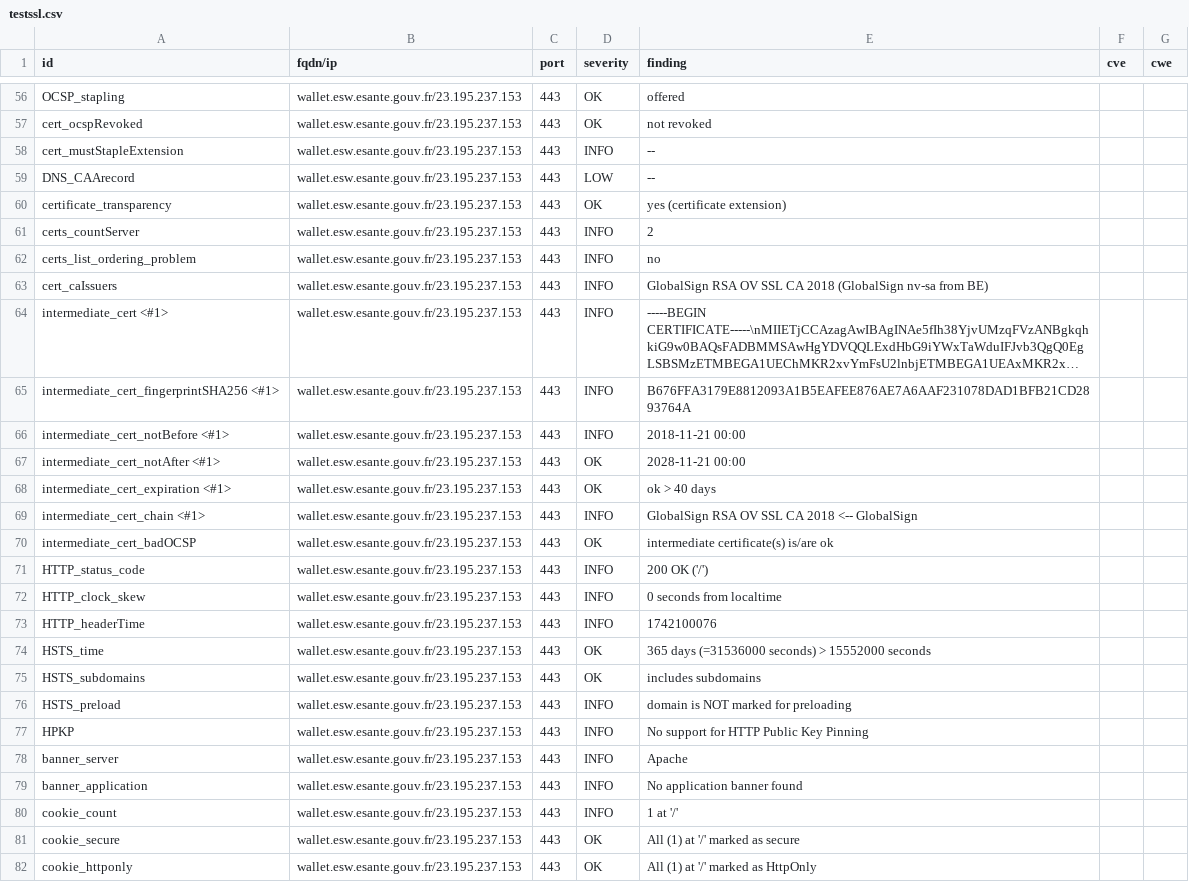
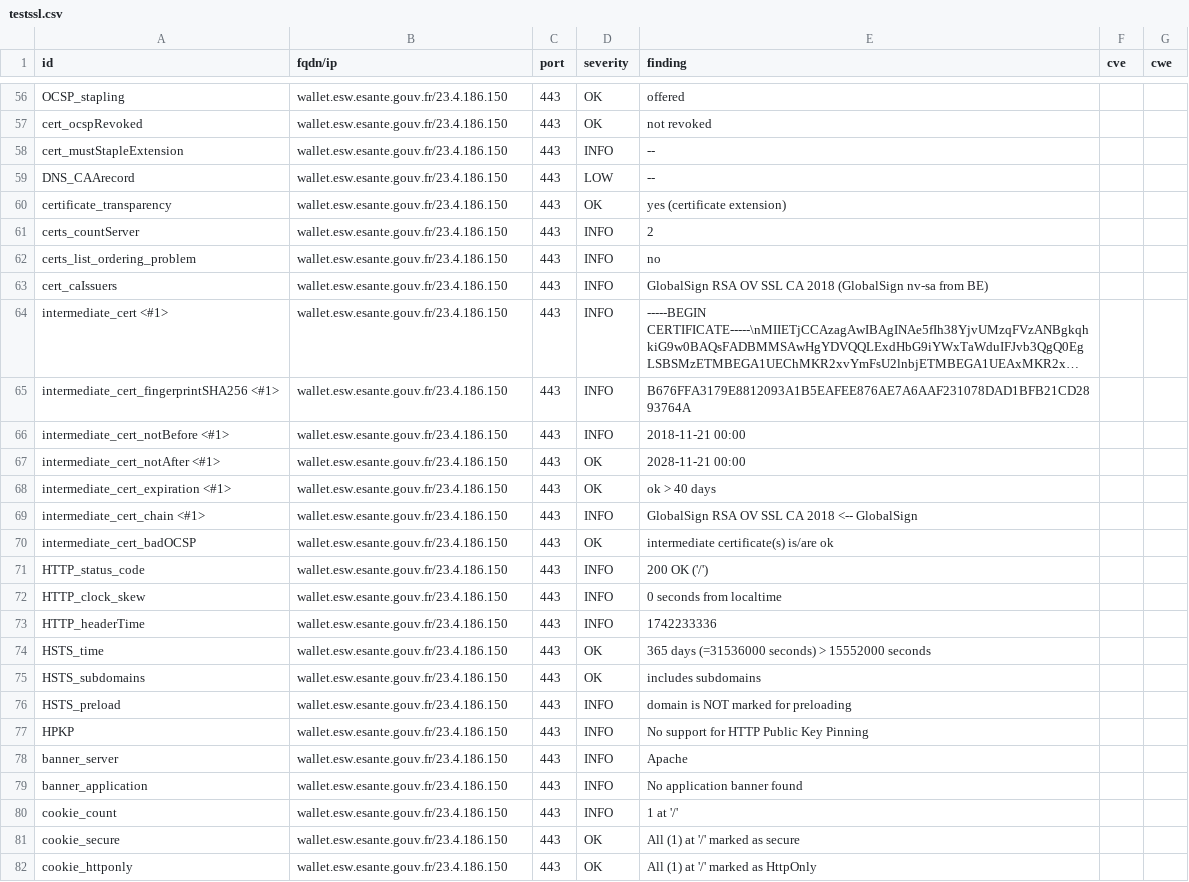
Before and after one commit to ansforge/dashlord_new, a CSV file: results/aHR0cHM6Ly93YWxsZXQuZXN3LmVzYW50ZS5nb3V2LmZy/testssl.csv, drawn as a sheet; only a part is shown, gaps mark what is left out; long unchanged cells end in …; the diff covers the shown part only; the diff names each change by its address in the sheet, - before the commit and + after, or states it on an @@ line.

```diff
--- a/results/aHR0cHM6Ly93YWxsZXQuZXN3LmVzYW50ZS5nb3V2LmZy/testssl.csv
+++ b/results/aHR0cHM6Ly93YWxsZXQuZXN3LmVzYW50ZS5nb3V2LmZy/testssl.csv
-B56:B82 (fqdn/ip): wallet.esw.esante.gouv.fr/23.195.237.153
+B56:B82 (fqdn/ip): wallet.esw.esante.gouv.fr/23.4.186.150
-E73 (finding): 1742100076
+E73 (finding): 1742233336
```
Also changed, not shown: 132 edited cells elsewhere in this file, 14 other files.
